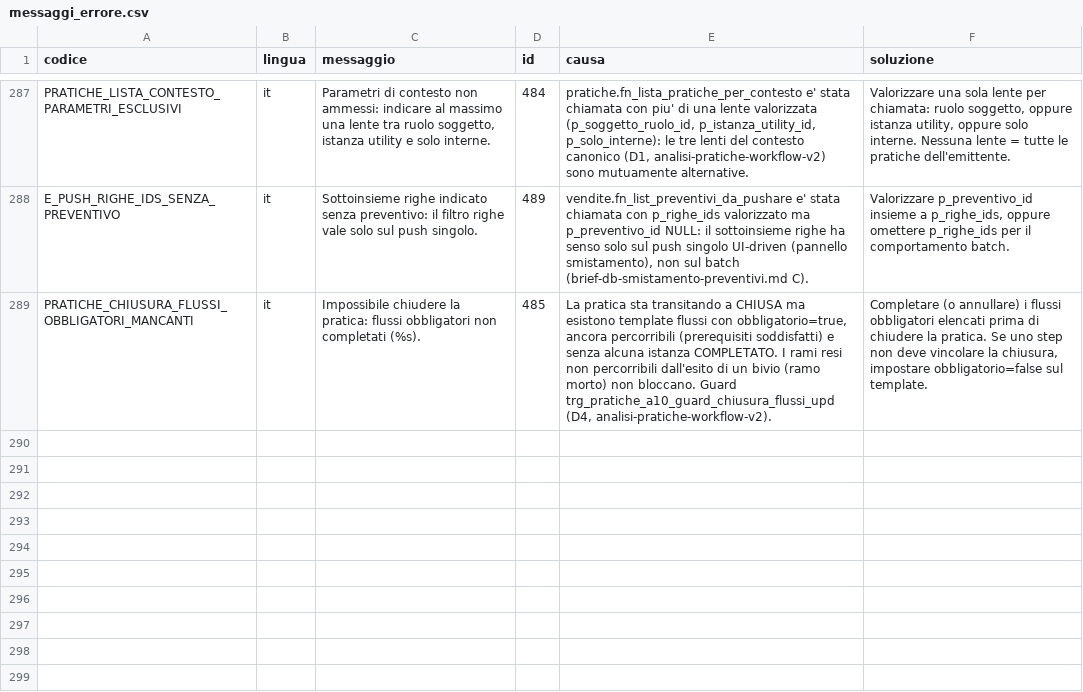
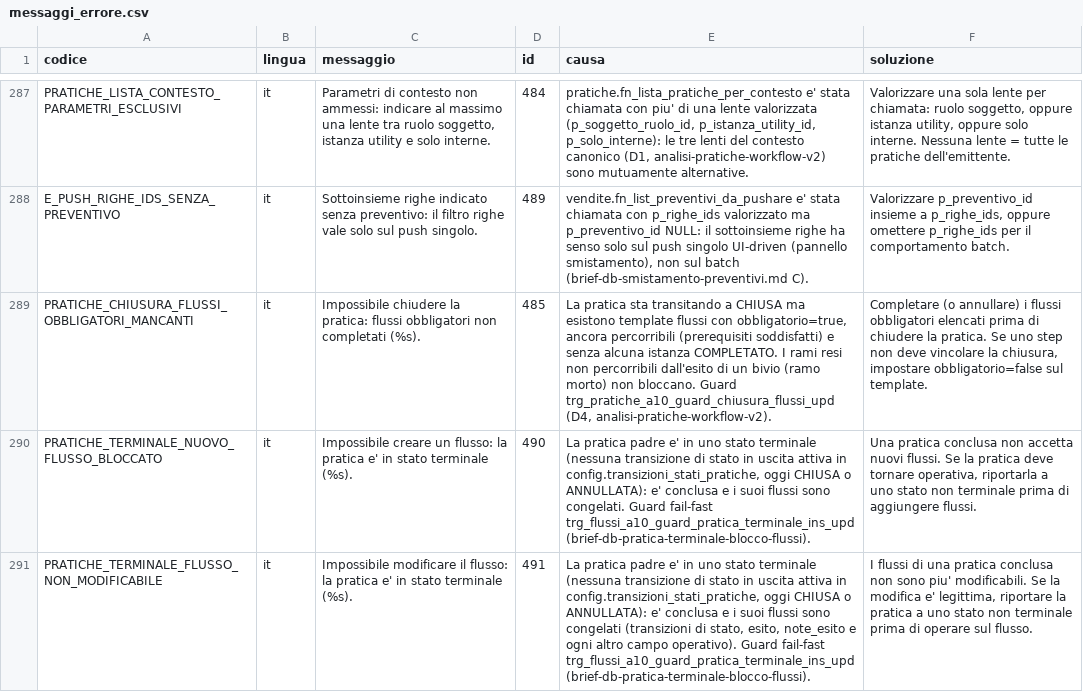
Before and after one commit to Tito-it/ZeroErp, a CSV file: db/changelog/migrations_v2/80_data/sql/config/messaggi_errore.csv, drawn as a sheet; only a part is shown, gaps mark what is left out; the diff names each change by its address in the sheet, - before the commit and + after, or states it on an @@ line.

```diff
--- a/db/changelog/migrations_v2/80_data/sql/config/messaggi_errore.csv
+++ b/db/changelog/migrations_v2/80_data/sql/config/messaggi_errore.csv
+row 290: PRATICHE_TERMINALE_NUOVO_FLUSSO_BLOCCATO | it | Impossibile creare un flusso: la pratica e' in stato terminale (%s). | 490 | La pratica padre e' in uno stato terminale (nessuna transizione di stato in uscita attiva in config.transizioni_stati_pratiche, oggi CHIUSA o ANNULLATA): e' conclusa e i suoi flussi sono congelati. Guard fail-fast trg_flussi_a10_guard_pratica_terminale_ins_upd (brief-db-pratica-terminale-blocco-flussi). | Una pratica conclusa non accetta nuovi flussi. Se la pratica deve tornare operativa, riportarla a uno stato non terminale prima di aggiungere flussi.
+row 291: PRATICHE_TERMINALE_FLUSSO_NON_MODIFICABILE | it | Impossibile modificare il flusso: la pratica e' in stato terminale (%s). | 491 | La pratica padre e' in uno stato terminale (nessuna transizione di stato in uscita attiva in config.transizioni_stati_pratiche, oggi CHIUSA o ANNULLATA): e' conclusa e i suoi flussi sono congelati (transizioni di stato, esito, note_esito e ogni altro campo operativo). Guard fail-fast trg_flussi_a10_guard_pratica_terminale_ins_upd (brief-db-pratica-terminale-blocco-flussi). | I flussi di una pratica conclusa non sono piu' modificabili. Se la modifica e' legittima, riportare la pratica a uno stato non terminale prima di operare sul flusso.
```
Also changed, not shown: 18 other files.
